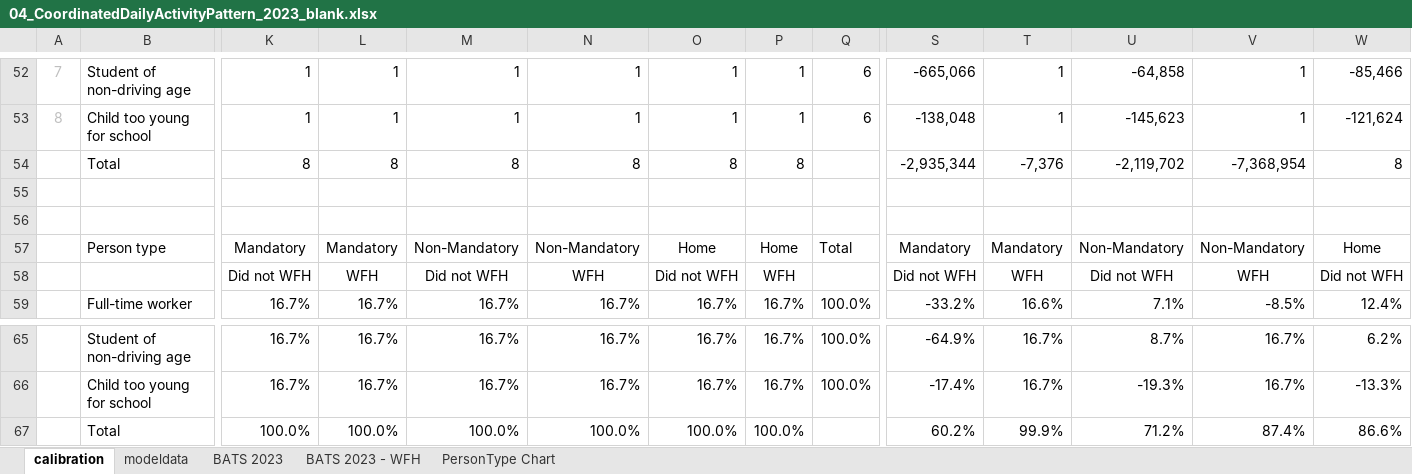
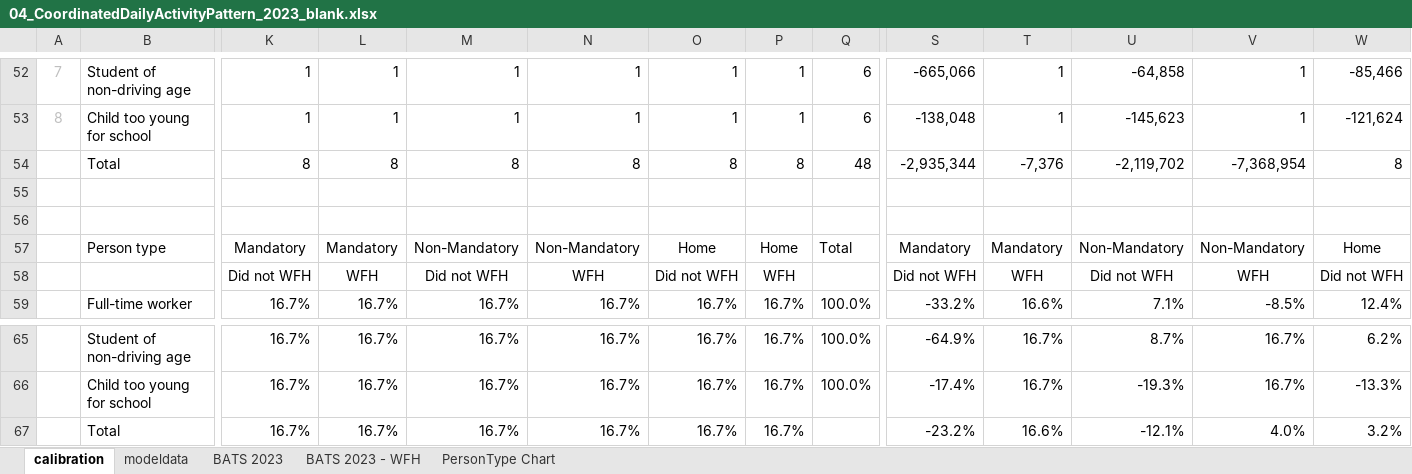
Before and after one commit to BayAreaMetro/travel-model-one, an Excel workbook: utilities/calibration/workbook_templates/04_CoordinatedDailyActivityPattern_2023_blank.xlsx, sheet calibration, drawn as a sheet; only a part is shown, gaps mark what is left out; values as stored, in another font and other column widths than the file's, no borders; conditional formats not drawn; removed rows and columns are numbered as before the commit, all else as after; rows hold the shown columns only; the diff names each change by its address in the sheet, - before the commit and + after, or states it on an @@ line.

Commit message:
Calibration Pipeline Script Update
Minor adjustment in excel formula in CDAP template

```diff
--- a/utilities/calibration/workbook_templates/04_CoordinatedDailyActivityPattern_2023_blank.xlsx (sheet calibration)
+++ b/utilities/calibration/workbook_templates/04_CoordinatedDailyActivityPattern_2023_blank.xlsx (sheet calibration)
-Q54: (empty)
+Q54: 48
-row 67:  | Total | 100.0% | 100.0% | 100.0% | 100.0% | 100.0% | 100.0% |  | 60.2% | 99.9% | 71.2% | 87.4% | 86.6%
+row 67:  | Total | 16.7% | 16.7% | 16.7% | 16.7% | 16.7% | 16.7% |  | -23.2% | 16.6% | -12.1% | 4.0% | 3.2%
```
Also changed, not shown: 9 other files.
